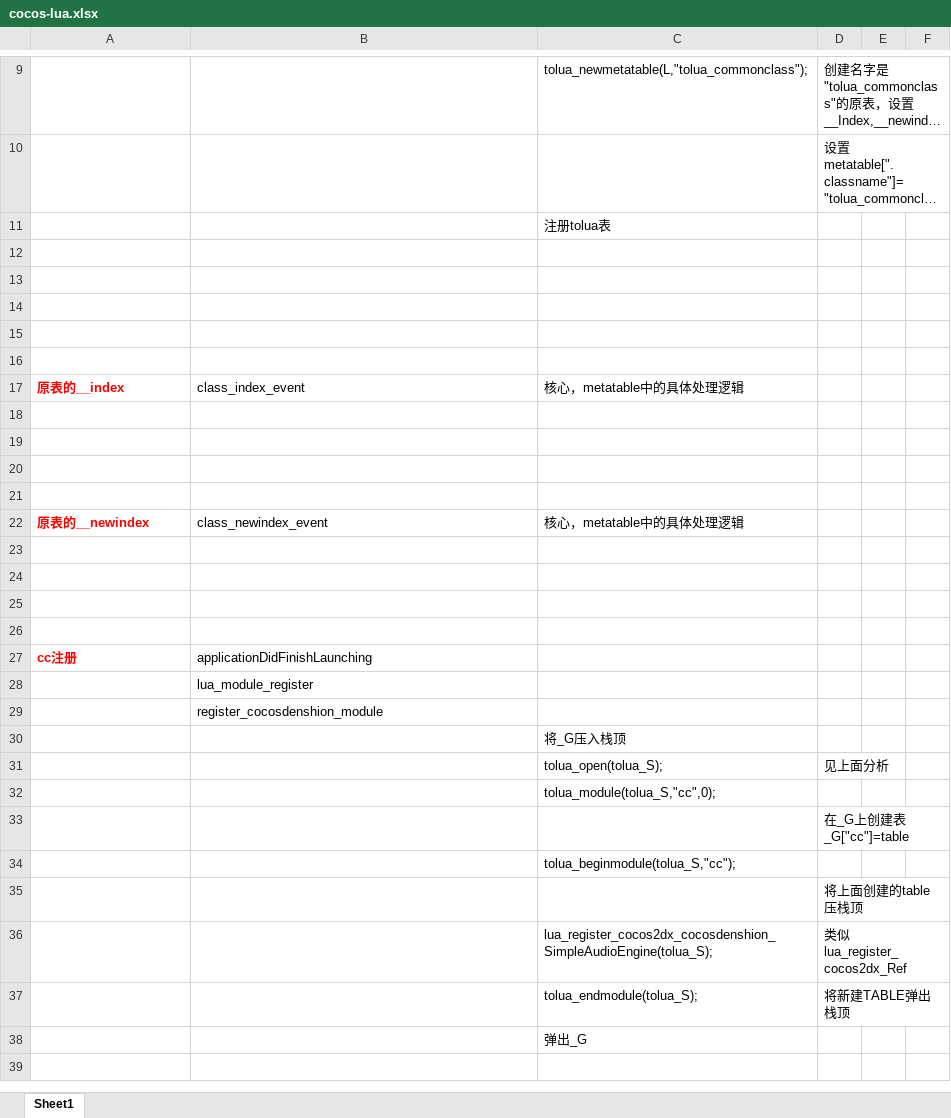
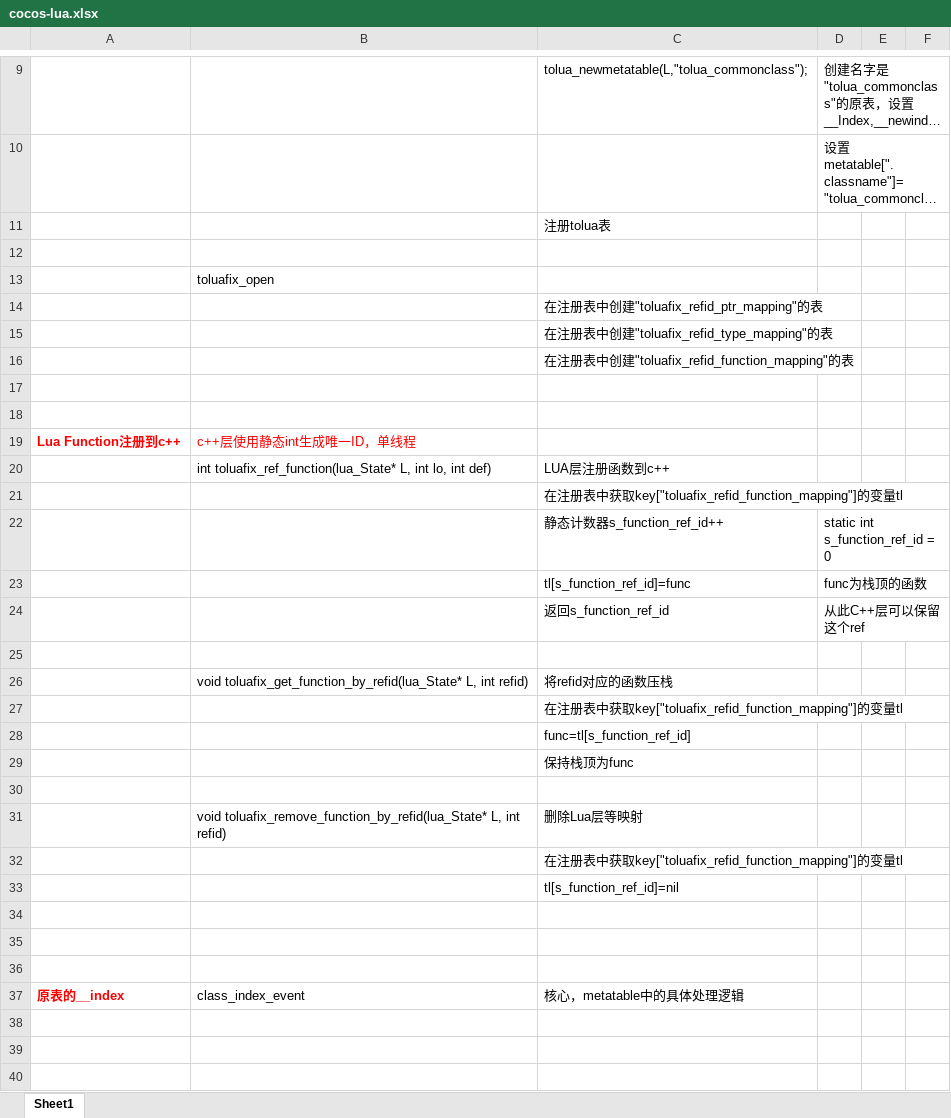
Before and after one commit to guanzhongdaoke/lua-c-, an Excel workbook: cocos-lua.xlsx, sheet Sheet1, drawn as a sheet; only a part is shown, gaps mark what is left out; the shorter side is filled out with more unchanged rows; long unchanged cells end in …; values as stored, in another font and other column widths than the file's, no borders; the diff covers the shown part only; the diff names each change by its address in the sheet, - before the commit and + after, or states it on an @@ line.

Commit message:
commit

```diff
--- a/cocos-lua.xlsx (sheet Sheet1)
+++ b/cocos-lua.xlsx (sheet Sheet1)
+row 13:  | toluafix_open
+row 14:  |  | 在注册表中创建"toluafix_refid_ptr_mapping"的表
+row 15:  |  | 在注册表中创建"toluafix_refid_type_mapping"的表
+row 16:  |  | 在注册表中创建"toluafix_refid_function_mapping"的表
+row 18: (empty)
+row 19: Lua Function注册到c++ | c++层使用静态int生成唯一ID，单线程
+row 20:  | int toluafix_ref_function(lua_State* L, int lo, int def) | LUA层注册函数到c++
+row 21:  |  | 在注册表中获取key["toluafix_refid_function_mapping"]的变量tl
+row 22:  |  | 静态计数器s_function_ref_id++ | static int s_function_ref_id = 0
+row 23:  |  | tl[s_function_ref_id]=func | func为栈顶的函数
+row 24:  |  | 返回s_function_ref_id | 从此C++层可以保留这个ref
+row 25: (empty)
+row 26:  | void toluafix_get_function_by_refid(lua_State* L, int refid) | 将refid对应的函数压栈
+row 27:  |  | 在注册表中获取key["toluafix_refid_function_mapping"]的变量tl
+row 28:  |  | func=tl[s_function_ref_id]
+row 29:  |  | 保持栈顶为func
+row 30: (empty)
+row 31:  | void toluafix_remove_function_by_refid(lua_State* L, int refid) | 删除Lua层等映射
+row 32:  |  | 在注册表中获取key["toluafix_refid_function_mapping"]的变量tl
+row 33:  |  | tl[s_function_ref_id]=nil
```
Also changed, not shown: 4 added rows and 1 edited cell elsewhere in this sheet.
